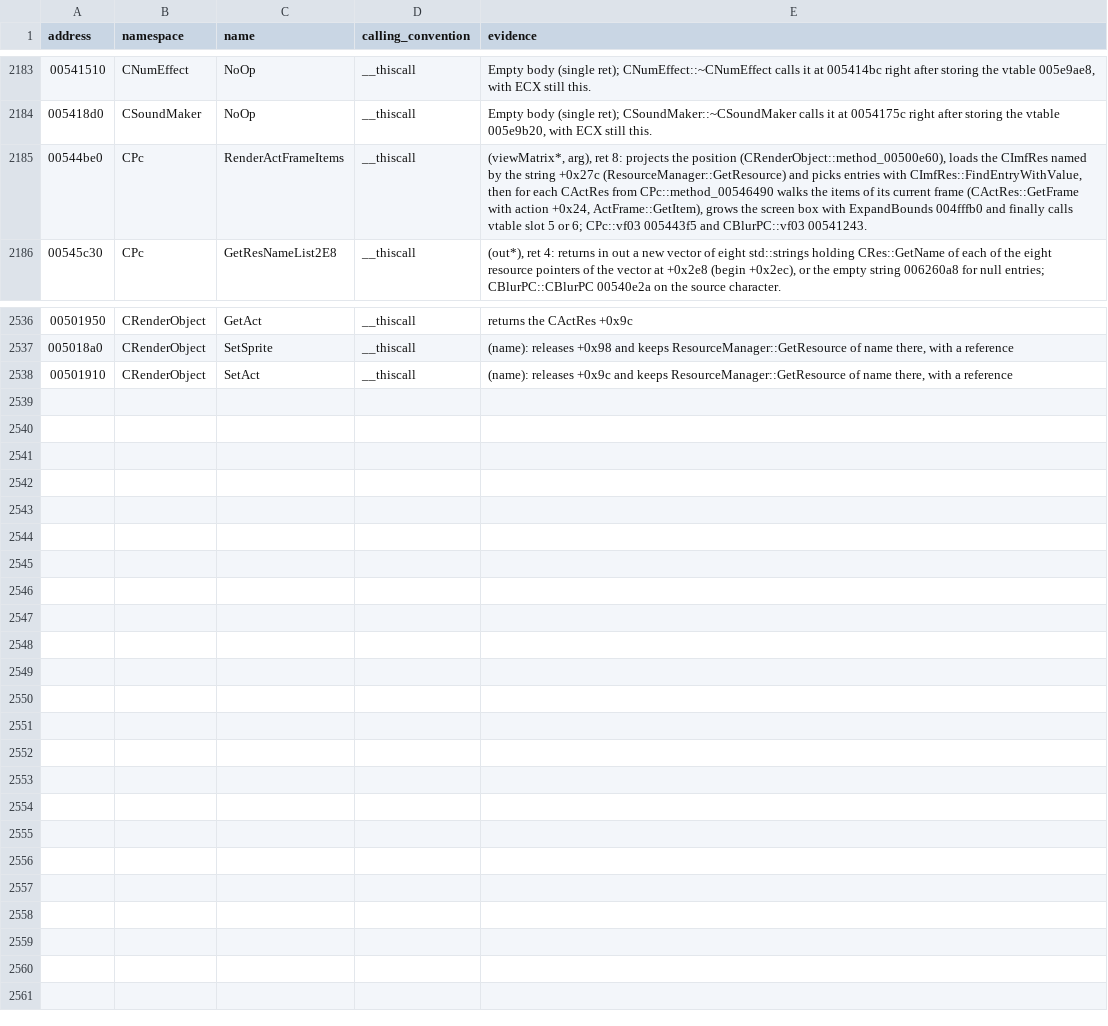
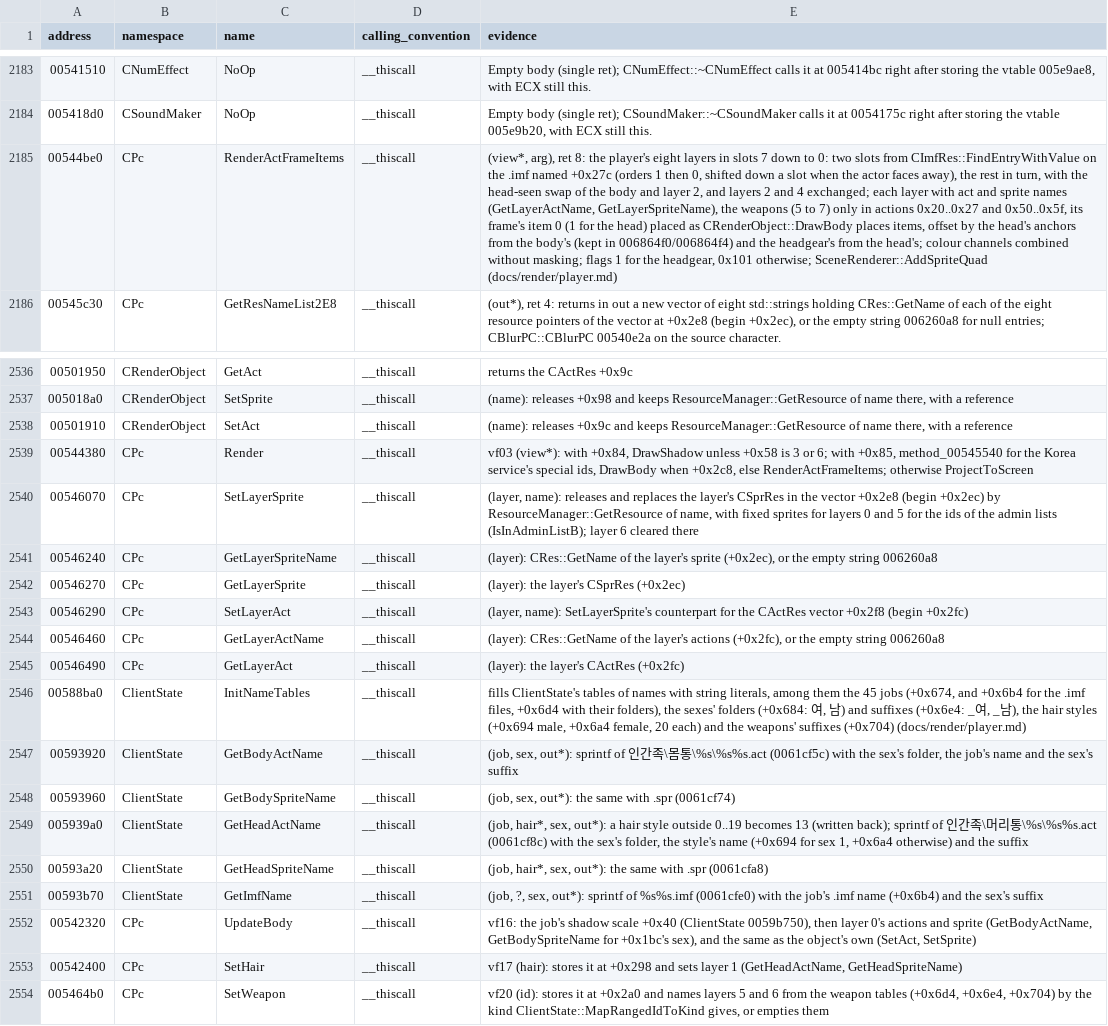
Before and after one commit to keyehzy/ragexe, a TSV file: analysis/labels/inferred.functions.tsv, drawn as a sheet; only a part is shown, gaps mark what is left out; the diff names each change by its address in the sheet, - before the commit and + after, or states it on an @@ line.

```diff
--- a/analysis/labels/inferred.functions.tsv
+++ b/analysis/labels/inferred.functions.tsv
-E2185 (evidence): (viewMatrix*, arg), ret 8: projects the position (CRenderObject::method_00500e60), loads the CImfRes named by the string +0x27c (ResourceManager::GetResource) and picks entries with CImfRes::FindEntryWithValue, then for each CActRes from CPc::method_00546490 walks the items of its current frame (CActRes::GetFrame with action +0x24, ActFrame::GetItem), grows the screen box with ExpandBounds 004fffb0 and finally calls vtable slot 5 or 6; CPc::vf03 005443f5 and CBlurPC::vf03 00541243.
+E2185 (evidence): (view*, arg), ret 8: the player's eight layers in slots 7 down to 0: two slots from CImfRes::FindEntryWithValue on the .imf named +0x27c (orders 1 then 0, shifted down a slot when the actor faces away), the rest in turn, with the head-seen swap of the body and layer 2, and layers 2 and 4 exchanged; each layer with act and sprite names (GetLayerActName, GetLayerSpriteName), the weapons (5 to 7) only in actions 0x20..0x27 and 0x50..0x5f, its frame's item 0 (1 for the head) placed as CRenderObject::DrawBody places items, offset by the head's anchors from the body's (kept in 006864f0/006864f4) and the headgear's from the head's; colour channels combined without masking; flags 1 for the headgear, 0x101 otherwise; SceneRenderer::AddSpriteQuad (docs/render/player.md)
+row 2539: 00544380 | CPc | Render | __thiscall | vf03 (view*): with +0x84, DrawShadow unless +0x58 is 3 or 6; with +0x85, method_00545540 for the Korea service's special ids, DrawBody when +0x2c8, else RenderActFrameItems; otherwise ProjectToScreen
+row 2540: 00546070 | CPc | SetLayerSprite | __thiscall | (layer, name): releases and replaces the layer's CSprRes in the vector +0x2e8 (begin +0x2ec) by ResourceManager::GetResource of name, with fixed sprites for layers 0 and 5 for the ids of the admin lists (IsInAdminListB); layer 6 cleared there
+row 2541: 00546240 | CPc | GetLayerSpriteName | __thiscall | (layer): CRes::GetName of the layer's sprite (+0x2ec), or the empty string 006260a8
+row 2542: 00546270 | CPc | GetLayerSprite | __thiscall | (layer): the layer's CSprRes (+0x2ec)
+row 2543: 00546290 | CPc | SetLayerAct | __thiscall | (layer, name): SetLayerSprite's counterpart for the CActRes vector +0x2f8 (begin +0x2fc)
+row 2544: 00546460 | CPc | GetLayerActName | __thiscall | (layer): CRes::GetName of the layer's actions (+0x2fc), or the empty string 006260a8
+row 2545: 00546490 | CPc | GetLayerAct | __thiscall | (layer): the layer's CActRes (+0x2fc)
+row 2546: 00588ba0 | ClientState | InitNameTables | __thiscall | fills ClientState's tables of names with string literals, among them the 45 jobs (+0x674, and +0x6b4 for the .imf files, +0x6d4 with their folders), the sexes' folders (+0x684: 여, 남) and suffixes (+0x6e4: _여, _남), the hair styles (+0x694 male, +0x6a4 female, 20 each) and the weapons' suffixes (+0x704) (docs/render/player.md)
+row 2547: 00593920 | ClientState | GetBodyActName | __thiscall | (job, sex, out*): sprintf of 인간족\몸통\%s\%s%s.act (0061cf5c) with the sex's folder, the job's name and the sex's suffix
+row 2548: 00593960 | ClientState | GetBodySpriteName | __thiscall | (job, sex, out*): the same with .spr (0061cf74)
+row 2549: 005939a0 | ClientState | GetHeadActName | __thiscall | (job, hair*, sex, out*): a hair style outside 0..19 becomes 13 (written back); sprintf of 인간족\머리통\%s\%s%s.act (0061cf8c) with the sex's folder, the style's name (+0x694 for sex 1, +0x6a4 otherwise) and the suffix
+row 2550: 00593a20 | ClientState | GetHeadSpriteName | __thiscall | (job, hair*, sex, out*): the same with .spr (0061cfa8)
+row 2551: 00593b70 | ClientState | GetImfName | __thiscall | (job, ?, sex, out*): sprintf of %s%s.imf (0061cfe0) with the job's .imf name (+0x6b4) and the sex's suffix
+row 2552: 00542320 | CPc | UpdateBody | __thiscall | vf16: the job's shadow scale +0x40 (ClientState 0059b750), then layer 0's actions and sprite (GetBodyActName, GetBodySpriteName for +0x1bc's sex), and the same as the object's own (SetAct, SetSprite)
+row 2553: 00542400 | CPc | SetHair | __thiscall | vf17 (hair): stores it at +0x298 and sets layer 1 (GetHeadActName, GetHeadSpriteName)
+row 2554: 005464b0 | CPc | SetWeapon | __thiscall | vf20 (id): stores it at +0x2a0 and names layers 5 and 6 from the weapon tables (+0x6d4, +0x6e4, +0x704) by the kind ClientState::MapRangedIdToKind gives, or empties them
```
Also changed, not shown: analysis/exports/Ragexe.exe.vtables.tsv, analysis/labels/inferred.data.tsv, 18 other files.
